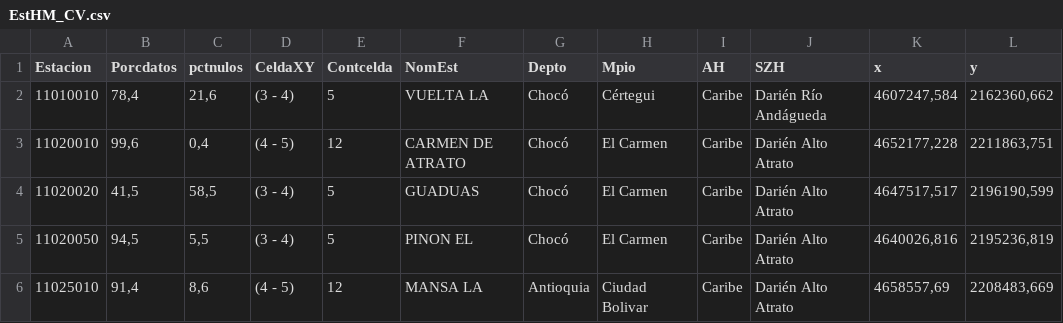
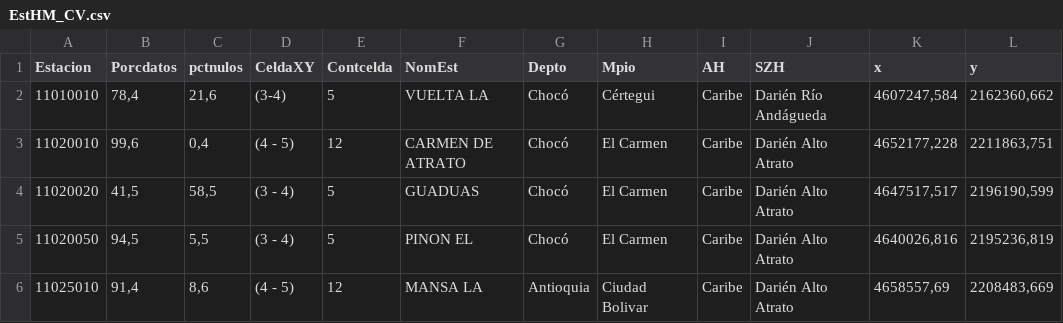
Before and after one commit to omejiariv/Visualizador-Lluvia, a CSV file: data/EstHM_CV.csv, drawn as a sheet; only a part is shown.

Commit message:
Update EstHM_CV.csv

```diff
--- a/data/EstHM_CV.csv
+++ b/data/EstHM_CV.csv
@@ -1,3 +1,3 @@
 Estacion;Porcdatos;pctnulos;CeldaXY;Contcelda;NomEst;Depto;Mpio;AH;SZH;x;y
-11010010;78,4;21,6;(3 - 4);5;VUELTA LA ;Chocó; Cértegui ; Caribe ; Darién Río Andágueda;4607247,584;2162360,662
+11010010;78,4;21,6;(3-4);5;VUELTA LA;Chocó;Cértegui;Caribe;Darién Río Andágueda;4607247,584;2162360,662
 11020010;99,6;0,4;(4 - 5);12;CARMEN DE ATRATO ;Chocó; El Carmen; Caribe ; Darién Alto Atrato;4652177,228;2211863,751
```
